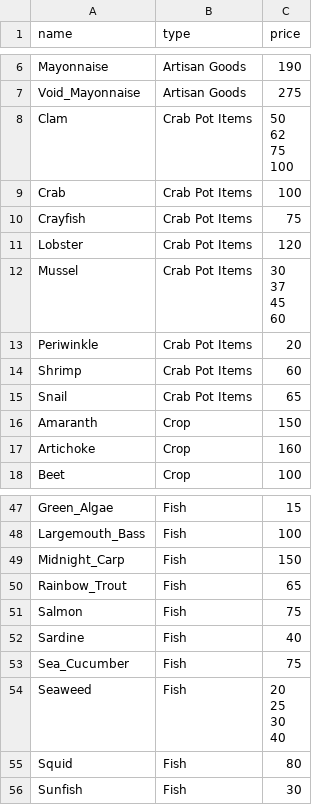
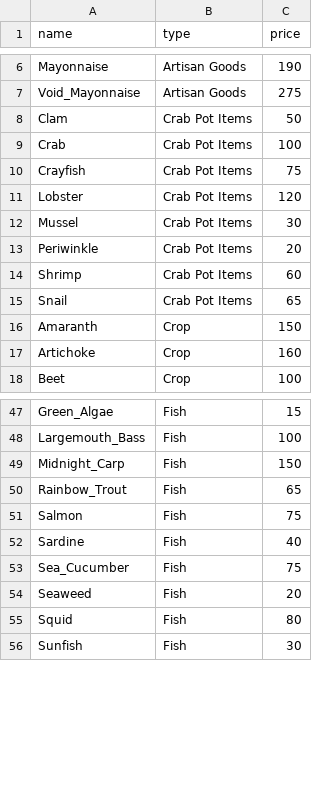
Before and after one commit to YashBhartia00/Stardew_Helper, a CSV file: data/recepies/ingredient_data.csv, drawn as a sheet; only a part is shown, gaps mark what is left out.

Commit message:
data formatting

```diff
--- a/data/recepies/ingredient_data.csv
+++ b/data/recepies/ingredient_data.csv
@@ -7,12 +7,3 @@ Mayonnaise,Artisan Goods,190
 Void_Mayonnaise,Artisan Goods,275
-Clam,Crab Pot Items,"50
-
-
- 62
-
-
- 75
-
-
- 100"
+Clam,Crab Pot Items,50
 Crab,Crab Pot Items,100
@@ -20,12 +11,3 @@ Crayfish,Crab Pot Items,75
 Lobster,Crab Pot Items,120
-Mussel,Crab Pot Items,"30
-
-
- 37
-
-
- 45
-
-
- 60"
+Mussel,Crab Pot Items,30
 Periwinkle,Crab Pot Items,20
@@ -71,12 +53,3 @@ Sardine,Fish,40
 Sea_Cucumber,Fish,75
-Seaweed,Fish,"20
-
-
- 25
-
-
- 30
-
-
- 40"
+Seaweed,Fish,20
 Squid,Fish,80
```
